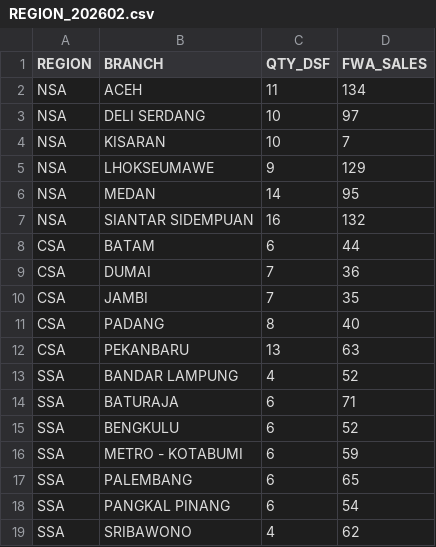
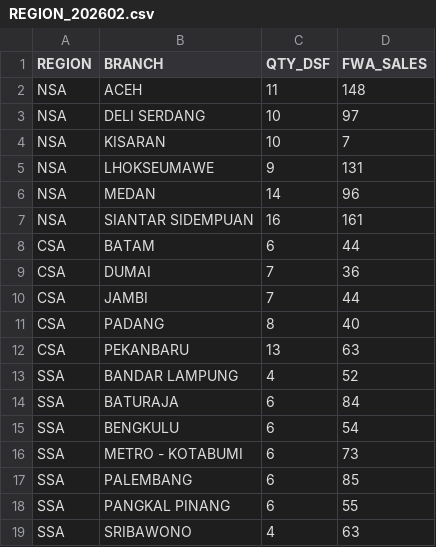
Before and after one commit to hiskiatb/dsf-dashboard, a CSV file: public/REGION_202602.csv, drawn as a sheet.

```diff
--- a/public/REGION_202602.csv
+++ b/public/REGION_202602.csv
@@ -1,11 +1,11 @@
 REGION;BRANCH;QTY_DSF;FWA_SALES
-NSA;ACEH;11;134
+NSA;ACEH;11;148
 NSA;DELI SERDANG;10;97
 NSA;KISARAN;10;7
-NSA;LHOKSEUMAWE;9;129
-NSA;MEDAN;14;95
-NSA;SIANTAR SIDEMPUAN;16;132
+NSA;LHOKSEUMAWE;9;131
+NSA;MEDAN;14;96
+NSA;SIANTAR SIDEMPUAN;16;161
 CSA;BATAM;6;44
 CSA;DUMAI;7;36
-CSA;JAMBI;7;35
+CSA;JAMBI;7;44
 CSA;PADANG;8;40
@@ -13,7 +13,7 @@ CSA;PEKANBARU;13;63
 SSA;BANDAR LAMPUNG;4;52
-SSA;BATURAJA;6;71
-SSA;BENGKULU;6;52
-SSA;METRO - KOTABUMI;6;59
-SSA;PALEMBANG;6;65
-SSA;PANGKAL PINANG;6;54
-SSA;SRIBAWONO;4;62
+SSA;BATURAJA;6;84
+SSA;BENGKULU;6;54
+SSA;METRO - KOTABUMI;6;73
+SSA;PALEMBANG;6;85
+SSA;PANGKAL PINANG;6;55
+SSA;SRIBAWONO;4;63
```
Also changed, not shown: public/DSF_202602.csv.
